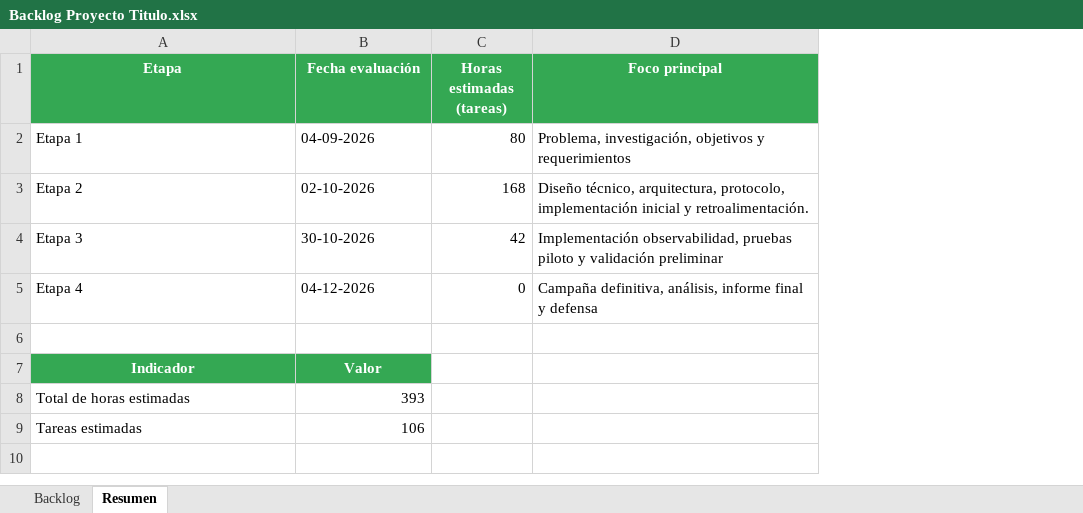
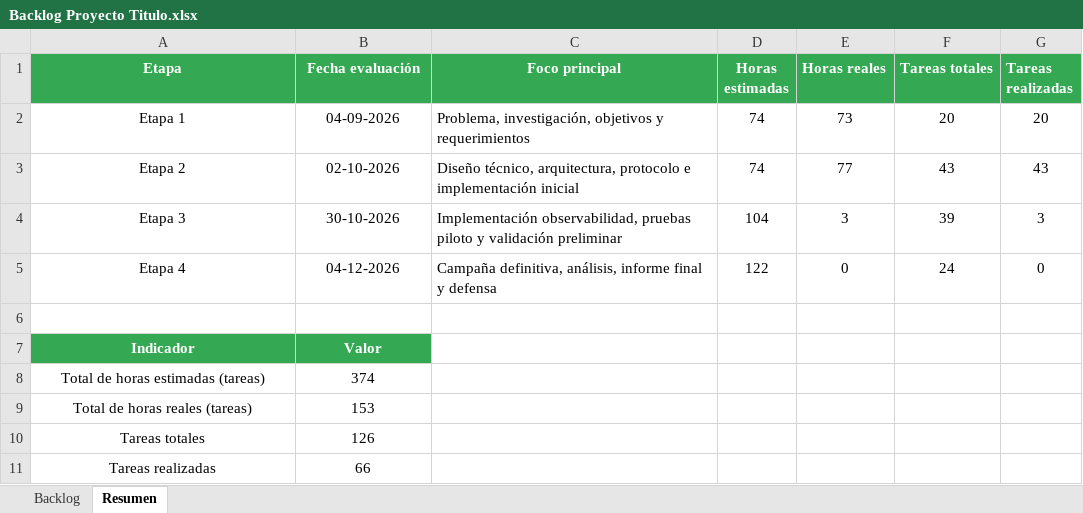
Before and after one commit to Coto2412/k3s-microk8s-ha-benchmarks, an Excel workbook: docs/Backlog Proyecto Titulo.xlsx, sheet Resumen, drawn as a sheet; values as stored, in another font and other column widths than the file's, no borders; charts and pictures not drawn; removed rows and columns are numbered as before the commit, all else as after; the diff names each change by its address in the sheet, - before the commit and + after, or states it on an @@ line.

```diff
--- a/docs/Backlog Proyecto Titulo.xlsx (sheet Resumen)
+++ b/docs/Backlog Proyecto Titulo.xlsx (sheet Resumen)
-column C (Horas estimadas (tareas)), rows 2-5: 80 | 168 | 42 | 0
+column D (Horas estimadas), rows 2-5: 74 | 74 | 104 | 122
+column E (Horas reales), rows 2-5: 73 | 77 | 3 | 0
+column F (Tareas totales), rows 2-5: 20 | 43 | 39 | 24
+column G (Tareas realizadas), rows 2-5: 20 | 43 | 3 | 0
-A2:B5 alignment: left
+A2:B5 alignment: center
-C3 (Foco principal): …técnico, arquitectura, protocolo, implementación inicial y retroalimentación.
+C3 (Foco principal): …técnico, arquitectura, protocolo e implementación inicial
-row 8: Total de horas estimadas | 393
-row 9: Tareas estimadas | 106
+row 8: Total de horas estimadas (tareas) | 374
+row 9: Total de horas reales (tareas) | 153
+row 10: Tareas totales | 126
+row 11: Tareas realizadas | 66
```
Also changed, not shown: sheet Backlog, 9 other files.
